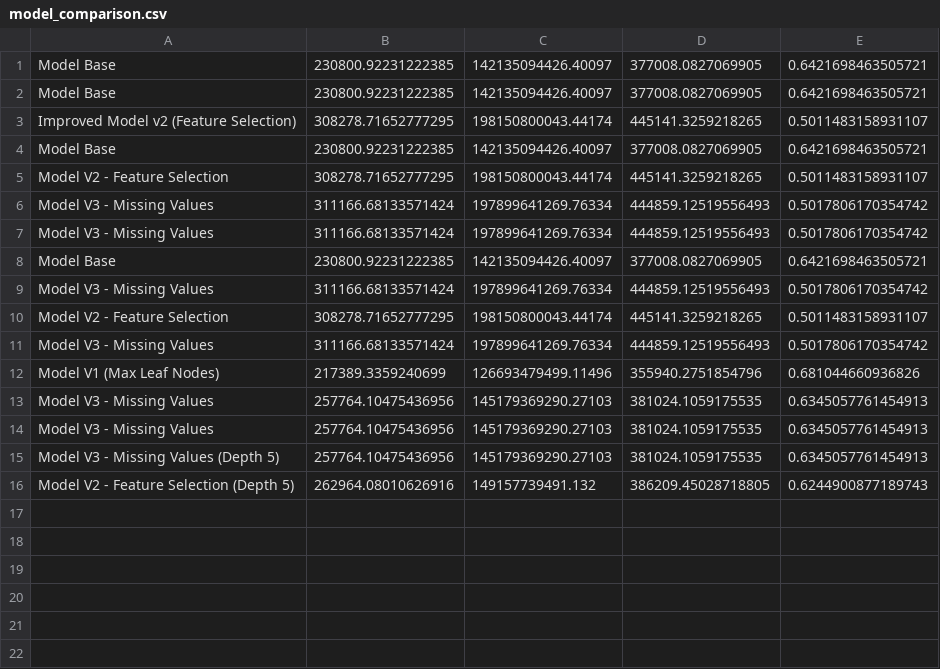
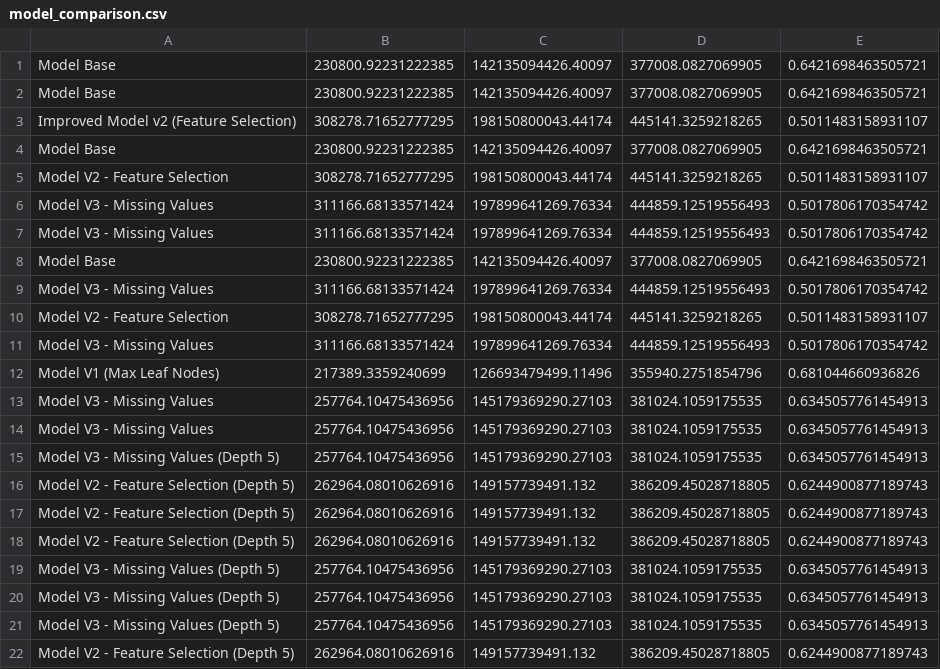
Before and after one commit to Thanhtung46/Project3_AI, a CSV file: Compare_Models/model_comparison.csv, drawn as a sheet.

Commit message:
optimize Decision Tree with Feature Selection & data Cleaning

```diff
--- a/Compare_Models/model_comparison.csv
+++ b/Compare_Models/model_comparison.csv
@@ -16 +16,7 @@ Model V3 - Missing Values (Depth 5),257764.10475436956,145179369290.27103,381024
 Model V2 - Feature Selection (Depth 5),262964.08010626916,149157739491.132,386209.45028718805,0.6244900877189743
+Model V2 - Feature Selection (Depth 5),262964.08010626916,149157739491.132,386209.45028718805,0.6244900877189743
+Model V2 - Feature Selection (Depth 5),262964.08010626916,149157739491.132,386209.45028718805,0.6244900877189743
+Model V3 - Missing Values (Depth 5),257764.10475436956,145179369290.27103,381024.1059175535,0.6345057761454913
+Model V3 - Missing Values (Depth 5),257764.10475436956,145179369290.27103,381024.1059175535,0.6345057761454913
+Model V3 - Missing Values (Depth 5),257764.10475436956,145179369290.27103,381024.1059175535,0.6345057761454913
+Model V2 - Feature Selection (Depth 5),262964.08010626916,149157739491.132,386209.45028718805,0.6244900877189743
```
Also changed, not shown: 2 other files.
